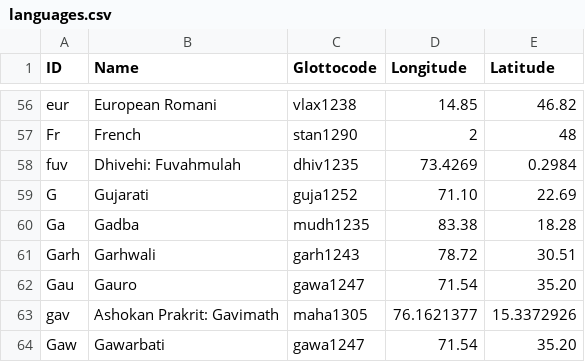
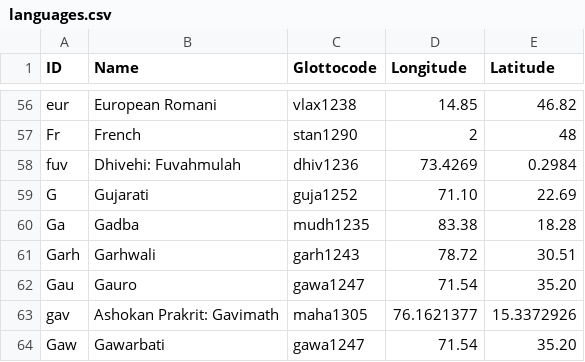
Before and after one commit to moli-mandala/jambu, a CSV file: cldf/languages.csv, drawn as a sheet; only a part is shown, gaps mark what is left out.

Commit message:
Fixed minor error in glottocode
Fuvahmulah Dhivehi was not appearing under languages.

```diff
--- a/cldf/languages.csv
+++ b/cldf/languages.csv
@@ -57,3 +57,3 @@ eur,European Romani,vlax1238,14.85,46.82
 Fr,French,stan1290,2,48
-fuv,Dhivehi: Fuvahmulah,dhiv1235,73.4269,0.2984
+fuv,Dhivehi: Fuvahmulah,dhiv1236,73.4269,0.2984
 G,Gujarati,guja1252,71.10,22.69
```
